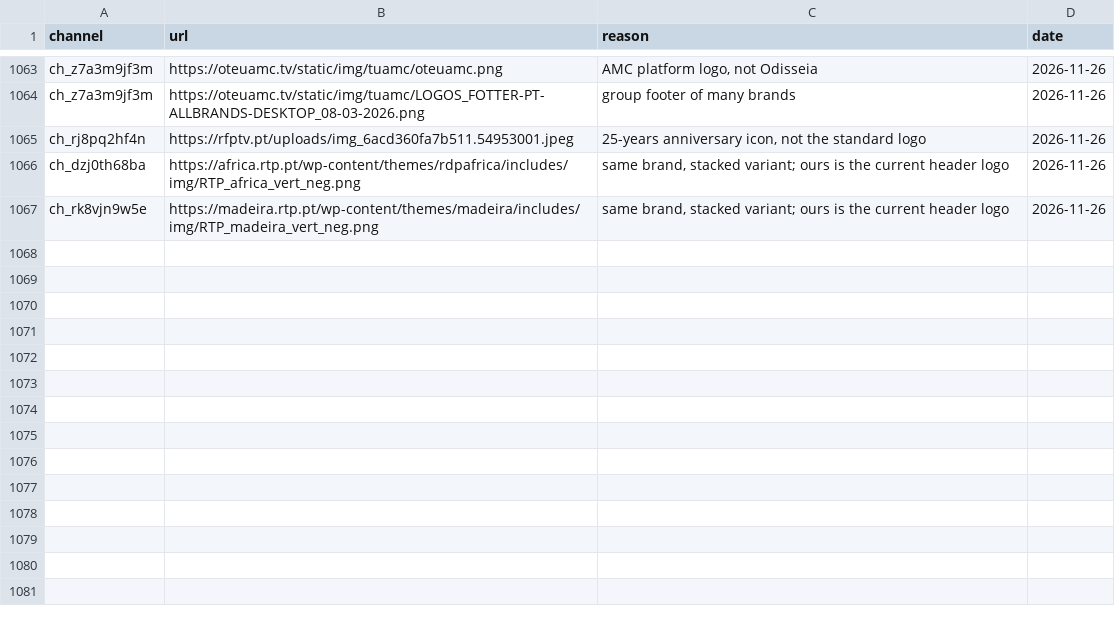
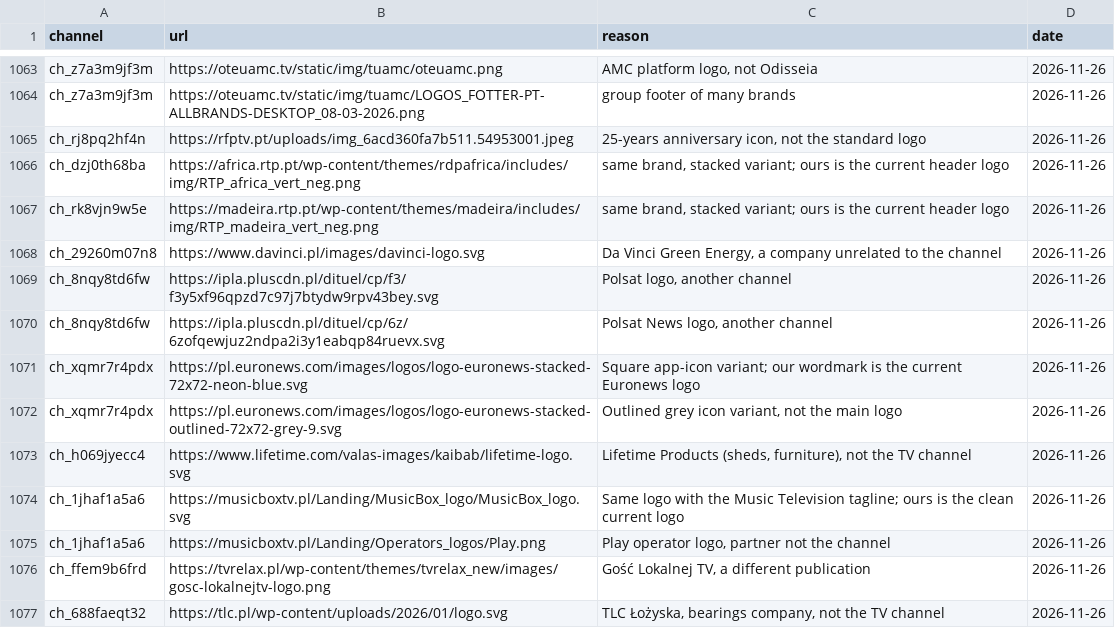
Before and after one commit to worldwide-tv-logos/database, a CSV file: data/rejected.csv, drawn as a sheet; only a part is shown, gaps mark what is left out.

```diff
--- a/data/rejected.csv
+++ b/data/rejected.csv
@@ -1067 +1067,11 @@ ch_dzj0th68ba,https://africa.rtp.pt/wp-content/themes/rdpafrica/includes/img/RTP
 ch_rk8vjn9w5e,https://madeira.rtp.pt/wp-content/themes/madeira/includes/img/RTP_madeira_vert_neg.png,"same brand, stacked variant; ours is the current header logo",2026-11-26
+ch_29260m07n8,https://www.davinci.pl/images/davinci-logo.svg,"Da Vinci Green Energy, a company unrelated to the channel",2026-11-26
+ch_8nqy8td6fw,https://ipla.pluscdn.pl/dituel/cp/f3/f3y5xf96qpzd7c97j7btydw9rpv43bey.svg,"Polsat logo, another channel",2026-11-26
+ch_8nqy8td6fw,https://ipla.pluscdn.pl/dituel/cp/6z/6zofqewjuz2ndpa2i3y1eabqp84ruevx.svg,"Polsat News logo, another channel",2026-11-26
+ch_xqmr7r4pdx,https://pl.euronews.com/images/logos/logo-euronews-stacked-72x72-neon-blue.svg,Square app-icon variant; our wordmark is the current Euronews logo,2026-11-26
+ch_xqmr7r4pdx,https://pl.euronews.com/images/logos/logo-euronews-stacked-outlined-72x72-grey-9.svg,"Outlined grey icon variant, not the main logo",2026-11-26
+ch_h069jyecc4,https://www.lifetime.com/valas-images/kaibab/lifetime-logo.svg,"Lifetime Products (sheds, furniture), not the TV channel",2026-11-26
+ch_1jhaf1a5a6,https://musicboxtv.pl/Landing/MusicBox_logo/MusicBox_logo.svg,Same logo with the Music Television tagline; ours is the clean current logo,2026-11-26
+ch_1jhaf1a5a6,https://musicboxtv.pl/Landing/Operators_logos/Play.png,"Play operator logo, partner not the channel",2026-11-26
+ch_ffem9b6frd,https://tvrelax.pl/wp-content/themes/tvrelax_new/images/gosc-lokalnejtv-logo.png,"Gość Lokalnej TV, a different publication",2026-11-26
+ch_688faeqt32,https://tlc.pl/wp-content/uploads/2026/01/logo.svg,"TLC Łożyska, bearings company, not the TV channel",2026-11-26
```
